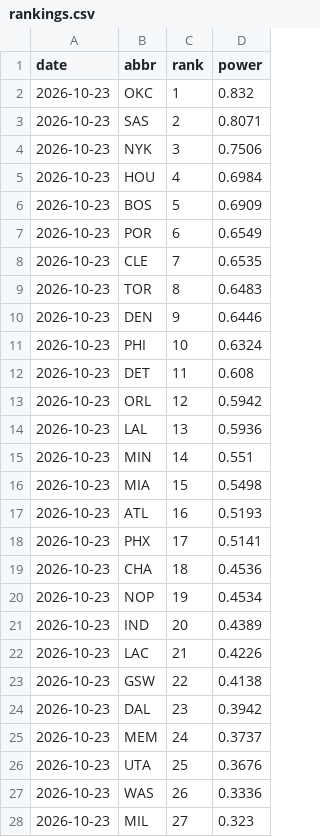
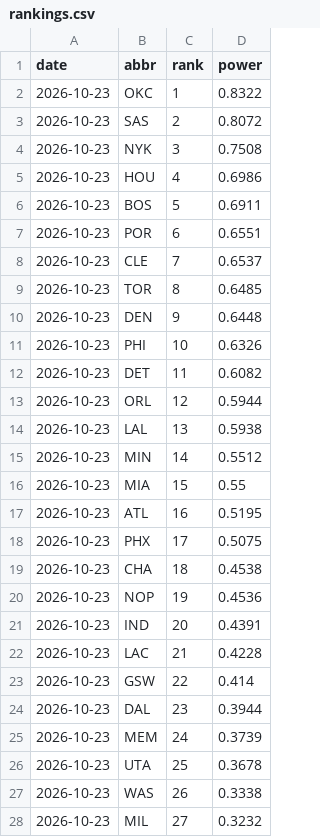
Before and after one commit to eseto9/NBA-Model, a CSV file: log/rankings.csv, drawn as a sheet; only a part is shown; the diff covers the shown part only.

```diff
--- a/log/rankings.csv
+++ b/log/rankings.csv
@@ -1,28 +1,28 @@
 date,abbr,rank,power
-2026-10-23,OKC,1,0.832
-2026-10-23,SAS,2,0.8071
-2026-10-23,NYK,3,0.7506
-2026-10-23,HOU,4,0.6984
-2026-10-23,BOS,5,0.6909
-2026-10-23,POR,6,0.6549
-2026-10-23,CLE,7,0.6535
-2026-10-23,TOR,8,0.6483
-2026-10-23,DEN,9,0.6446
-2026-10-23,PHI,10,0.6324
-2026-10-23,DET,11,0.608
-2026-10-23,ORL,12,0.5942
-2026-10-23,LAL,13,0.5936
-2026-10-23,MIN,14,0.551
-2026-10-23,MIA,15,0.5498
-2026-10-23,ATL,16,0.5193
-2026-10-23,PHX,17,0.5141
-2026-10-23,CHA,18,0.4536
-2026-10-23,NOP,19,0.4534
-2026-10-23,IND,20,0.4389
-2026-10-23,LAC,21,0.4226
-2026-10-23,GSW,22,0.4138
-2026-10-23,DAL,23,0.3942
-2026-10-23,MEM,24,0.3737
-2026-10-23,UTA,25,0.3676
-2026-10-23,WAS,26,0.3336
-2026-10-23,MIL,27,0.323
+2026-10-23,OKC,1,0.8322
+2026-10-23,SAS,2,0.8072
+2026-10-23,NYK,3,0.7508
+2026-10-23,HOU,4,0.6986
+2026-10-23,BOS,5,0.6911
+2026-10-23,POR,6,0.6551
+2026-10-23,CLE,7,0.6537
+2026-10-23,TOR,8,0.6485
+2026-10-23,DEN,9,0.6448
+2026-10-23,PHI,10,0.6326
+2026-10-23,DET,11,0.6082
+2026-10-23,ORL,12,0.5944
+2026-10-23,LAL,13,0.5938
+2026-10-23,MIN,14,0.5512
+2026-10-23,MIA,15,0.55
+2026-10-23,ATL,16,0.5195
+2026-10-23,PHX,17,0.5075
+2026-10-23,CHA,18,0.4538
+2026-10-23,NOP,19,0.4536
+2026-10-23,IND,20,0.4391
+2026-10-23,LAC,21,0.4228
+2026-10-23,GSW,22,0.414
+2026-10-23,DAL,23,0.3944
+2026-10-23,MEM,24,0.3739
+2026-10-23,UTA,25,0.3678
+2026-10-23,WAS,26,0.3338
+2026-10-23,MIL,27,0.3232
```
Also changed, not shown: 3 edited cells elsewhere in this file, log/odds.csv, log/predictions.csv, 4 other files.
